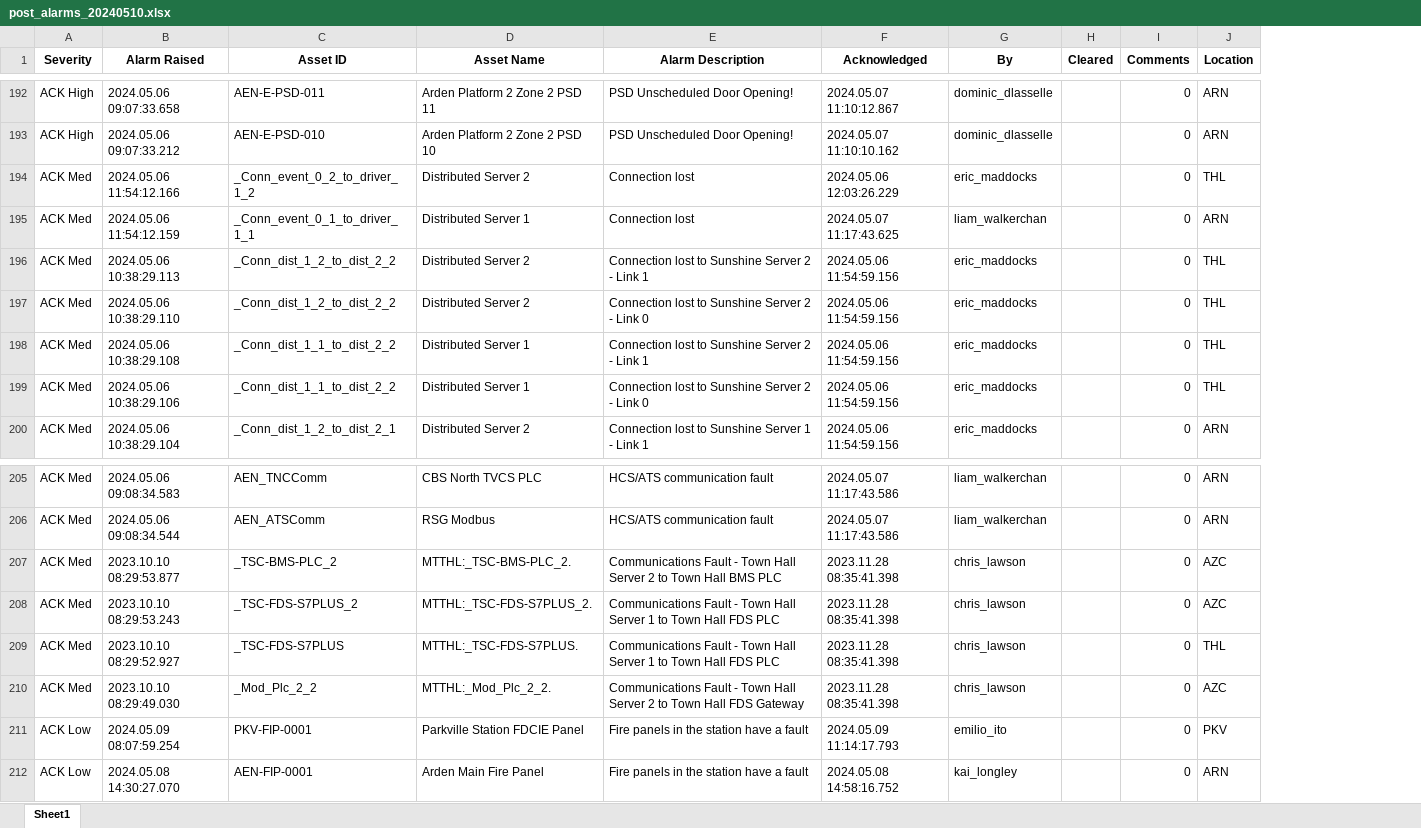
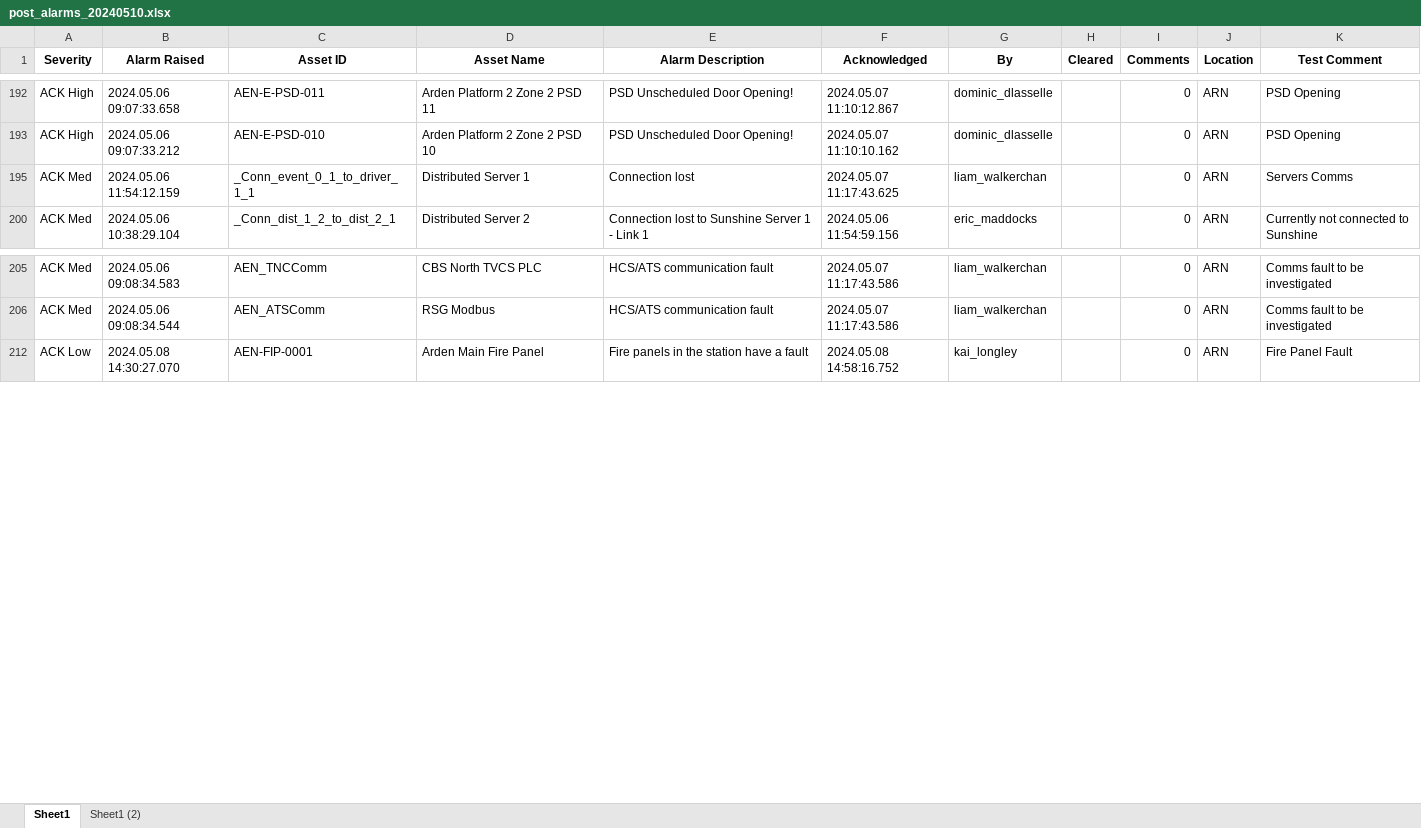
Before and after one commit to kailongley/CMS_Testing, an Excel workbook: CMS/excel_exports/post/post_alarms_20240510.xlsx, sheet Sheet1, drawn as a sheet; only a part is shown, gaps mark what is left out; values as stored, in another font and other column widths than the file's, no borders; removed rows and columns are numbered as before the commit, all else as after; the diff covers the shown part only; the diff names each change by its address in the sheet, - before the commit and + after, or states it on an @@ line.

```diff
--- a/CMS/excel_exports/post/post_alarms_20240510.xlsx (sheet Sheet1)
+++ b/CMS/excel_exports/post/post_alarms_20240510.xlsx (sheet Sheet1)
+sheet tab: Sheet1 (2)
+column K (Test Comment), rows 192-200: PSD Opening | PSD Opening | Servers Comms | Currently not connected to Sunshine; rows 205-212: Comms fault to be investigated | Comms fault to be investigated | Fire Panel Fault
-row 194: ACK Med | 2024.05.06 11:54:12.166 | _Conn_event_0_2_to_driver_1_2 | Distributed Server 2 | Connection lost | 2024.05.06 12:03:26.229 | eric_maddocks |  | 0 | THL
-row 196: ACK Med | 2024.05.06 10:38:29.113 | _Conn_dist_1_2_to_dist_2_2 | Distributed Server 2 | Connection lost to Sunshine Server 2 - Link 1 | 2024.05.06 11:54:59.156 | eric_maddocks |  | 0 | THL
-row 197: ACK Med | 2024.05.06 10:38:29.110 | _Conn_dist_1_2_to_dist_2_2 | Distributed Server 2 | Connection lost to Sunshine Server 2 - Link 0 | 2024.05.06 11:54:59.156 | eric_maddocks |  | 0 | THL
-row 198: ACK Med | 2024.05.06 10:38:29.108 | _Conn_dist_1_1_to_dist_2_2 | Distributed Server 1 | Connection lost to Sunshine Server 2 - Link 1 | 2024.05.06 11:54:59.156 | eric_maddocks |  | 0 | THL
-row 199: ACK Med | 2024.05.06 10:38:29.106 | _Conn_dist_1_1_to_dist_2_2 | Distributed Server 1 | Connection lost to Sunshine Server 2 - Link 0 | 2024.05.06 11:54:59.156 | eric_maddocks |  | 0 | THL
-row 207: ACK Med | 2023.10.10 08:29:53.877 | _TSC-BMS-PLC_2 | MTTHL:_TSC-BMS-PLC_2. | Communications Fault - Town Hall Server 2 to Town Hall BMS PLC | 2023.11.28 08:35:41.398 | chris_lawson |  | 0 | AZC
-row 208: ACK Med | 2023.10.10 08:29:53.243 | _TSC-FDS-S7PLUS_2 | MTTHL:_TSC-FDS-S7PLUS_2. | Communications Fault - Town Hall Server 1 to Town Hall FDS PLC | 2023.11.28 08:35:41.398 | chris_lawson |  | 0 | AZC
-row 209: ACK Med | 2023.10.10 08:29:52.927 | _TSC-FDS-S7PLUS | MTTHL:_TSC-FDS-S7PLUS. | Communications Fault - Town Hall Server 1 to Town Hall FDS PLC | 2023.11.28 08:35:41.398 | chris_lawson |  | 0 | THL
-row 210: ACK Med | 2023.10.10 08:29:49.030 | _Mod_Plc_2_2 | MTTHL:_Mod_Plc_2_2. | Communications Fault - Town Hall Server 2 to Town Hall FDS Gateway | 2023.11.28 08:35:41.398 | chris_lawson |  | 0 | AZC
-row 211: ACK Low | 2024.05.09 08:07:59.254 | PKV-FIP-0001 | Parkville Station FDCIE Panel | Fire panels in the station have a fault | 2024.05.09 11:14:17.793 | emilio_ito |  | 0 | PKV
```
Also changed, not shown: 143 removed rows and 19 hidden or unhidden rows elsewhere in this sheet, hidden cells.
